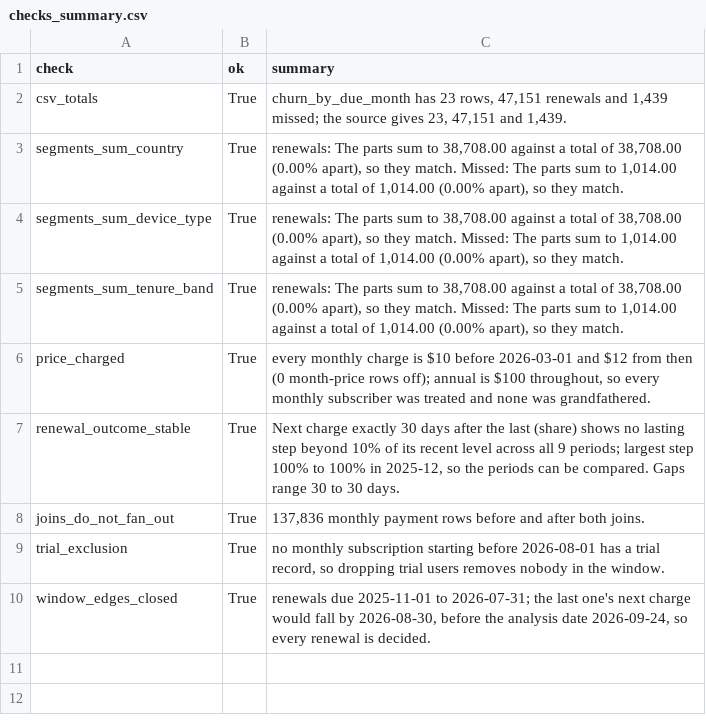
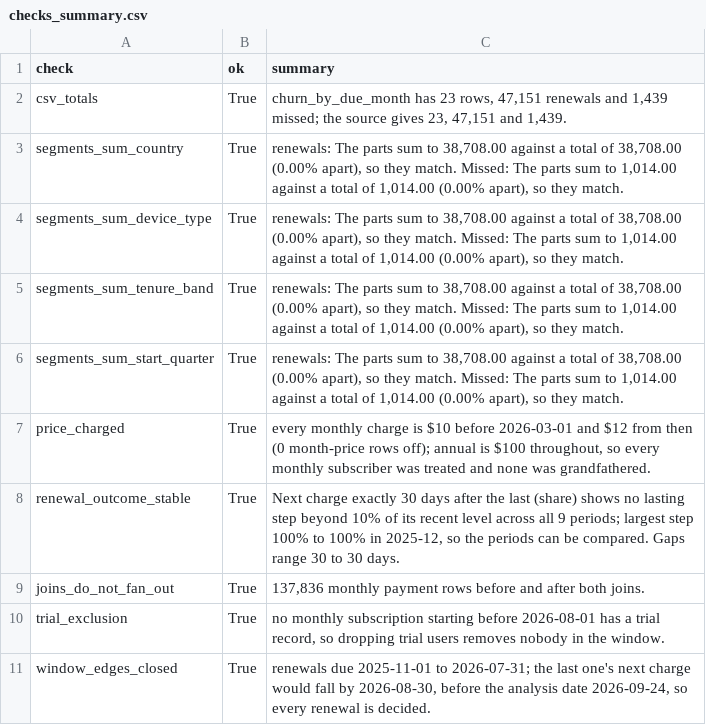
Before and after one commit to maakadam/ai-analyst, a CSV file: outputs/2026-11-17_price-increase-retention/data/checks_summary.csv, drawn as a sheet; the diff names each change by its address in the sheet, - before the commit and + after, or states it on an @@ line.

```diff
--- a/outputs/2026-11-17_price-increase-retention/data/checks_summary.csv
+++ b/outputs/2026-11-17_price-increase-retention/data/checks_summary.csv
+row 6: segments_sum_start_quarter | True | renewals: The parts sum to 38,708.00 against a total of 38,708.00 (0.00% apart), so they match. Missed: The parts sum to 1,014.00 against a total of 1,014.00 (0.00% apart), so they match.
```
Also changed, not shown: outputs/2026-11-17_price-increase-retention/data/new_start_churn_rate_by_renewal.csv, outputs/2026-11-17_price-increase-retention/data/new_start_summary.csv, 10 other files.
